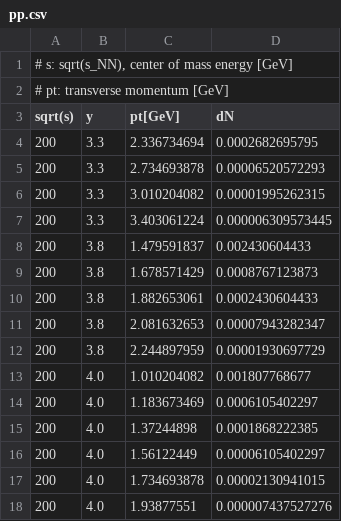
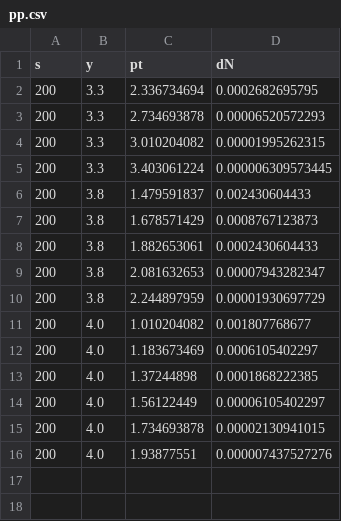
Before and after one commit to amandawei00/zk-lab, a CSV file: data/pp.csv, drawn as a sheet; removed rows and columns are numbered as before the commit, all else as after; the diff names each change by its address in the sheet, - before the commit and + after, or states it on an @@ line.

```diff
--- a/data/pp.csv
+++ b/data/pp.csv
-row 1: # s: sqrt(s_NN), center of mass energy [GeV]
-row 2: # pt: transverse momentum [GeV]
-A1: sqrt(s)
+A1: s
-C1: pt[GeV]
+C1: pt
```
Also changed, not shown: data/pA.csv, 21 other files.
